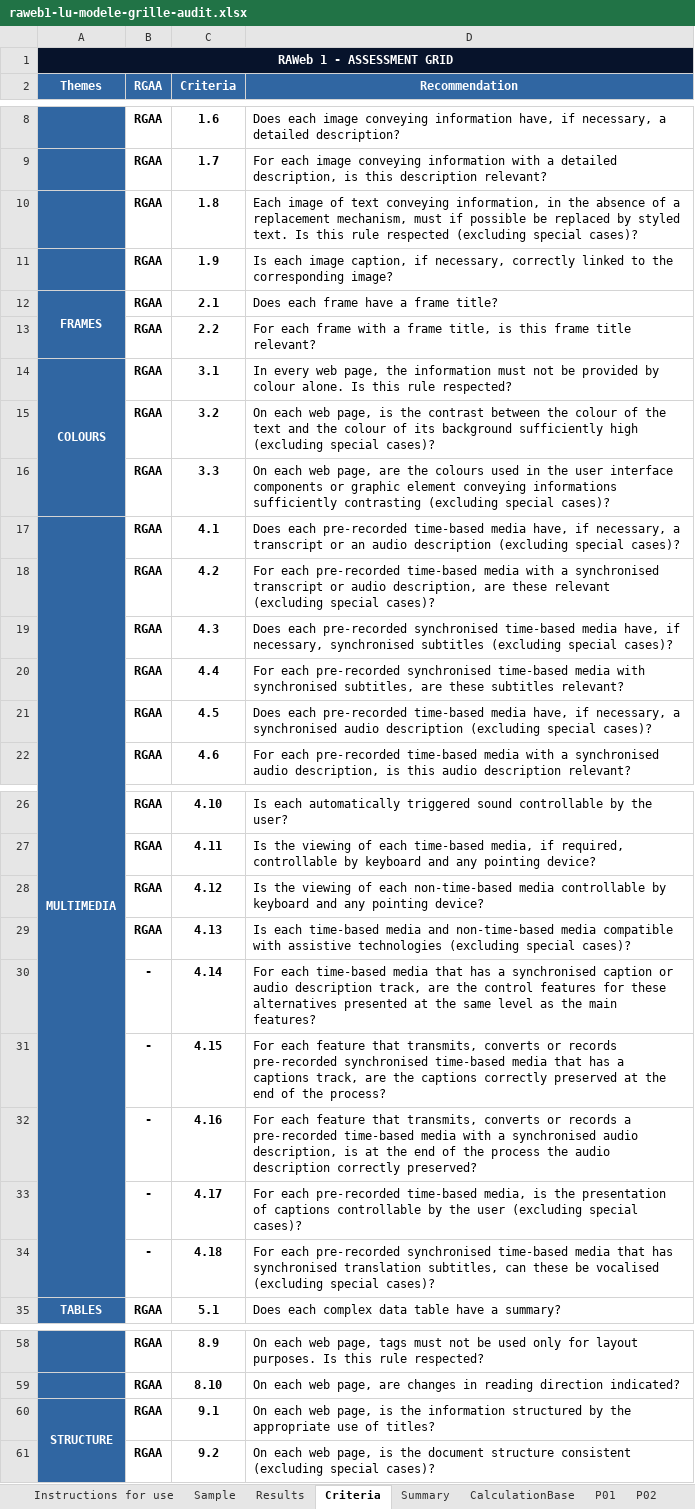
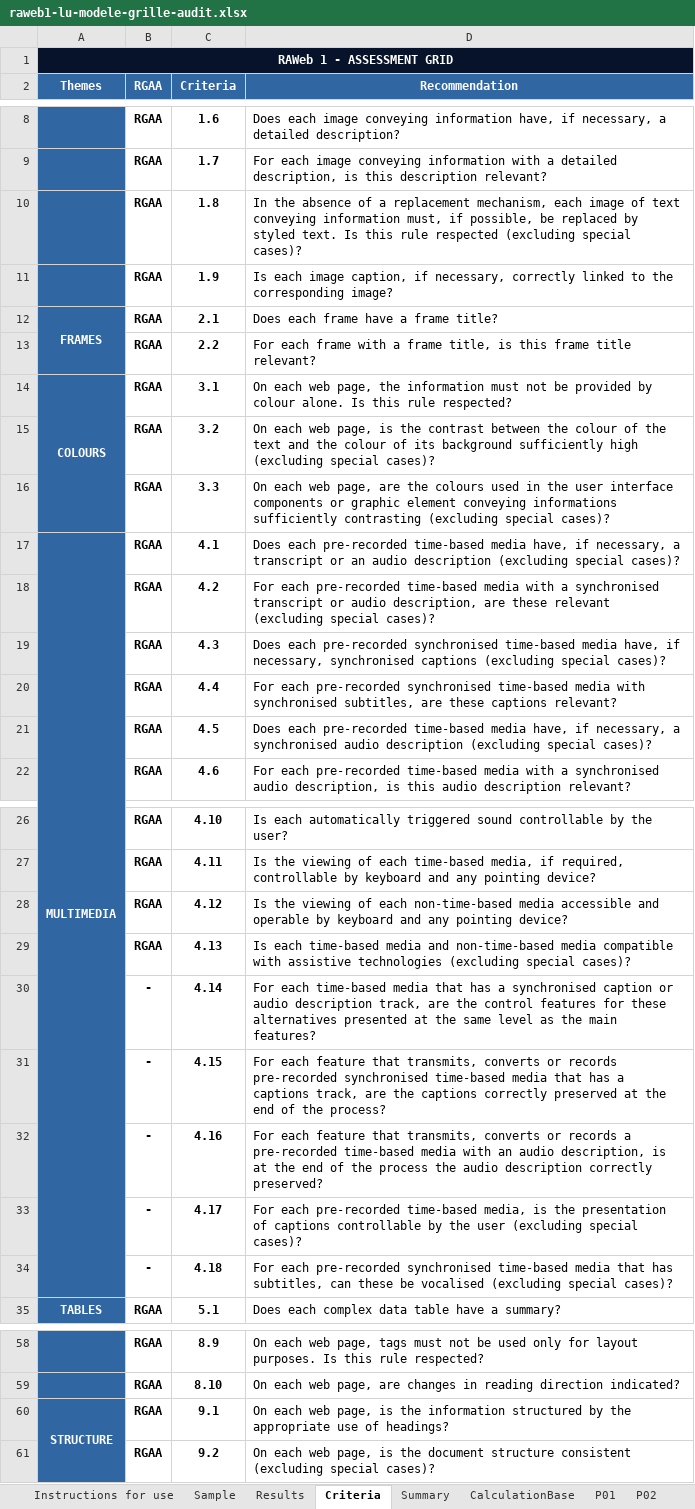
Before and after one commit to accessibility-luxembourg/accessibilite.public.lu, an Excel workbook: src/files/en/raweb1/raweb1-lu-modele-grille-audit.xlsx, sheet Criteria, drawn as a sheet; only a part is shown, gaps mark what is left out; values as stored, in another font and other column widths than the file's, no borders; the diff covers the shown part only; the diff names each change by its address in the sheet, - before the commit and + after, or states it on an @@ line.

```diff
--- a/src/files/en/raweb1/raweb1-lu-modele-grille-audit.xlsx (sheet Criteria)
+++ b/src/files/en/raweb1/raweb1-lu-modele-grille-audit.xlsx (sheet Criteria)
-D10 (Recommendation): Each image of text conveying information, in the absence of a replacement mechanism, must if possible be replaced…
+D10 (Recommendation): In the absence of a replacement mechanism, each image of text conveying information must, if possible, be replaced…
-D14 (Recommendation): In every web page,…
+D14 (Recommendation): On each web page,…
-D19 (Recommendation): …necessary, synchronised subtitles (excluding special…
+D19 (Recommendation): …necessary, synchronised captions (excluding special…
-D20 (Recommendation): …are these subtitles relevant?
+D20 (Recommendation): …are these captions relevant?
-D28 (Recommendation): …non-time-based media controllable by keyboard…
+D28 (Recommendation): …non-time-based media accessible and operable by keyboard…
-D32 (Recommendation): …media with a synchronised audio description,…
+D32 (Recommendation): …media with an audio description,…
-D34 (Recommendation): …that has synchronised translation subtitles, can…
+D34 (Recommendation): …that has subtitles, can…
-D60 (Recommendation): …use of titles?
+D60 (Recommendation): …use of headings?
```
Also changed, not shown: 19 edited cells elsewhere in this sheet, sheet P01, sheet P02, sheet P03, sheet P07, sheet P04, sheet P05, 9 more sheets, src/files/en/general/template-grille-audit-simplifie.xlsx, 3 other files.
